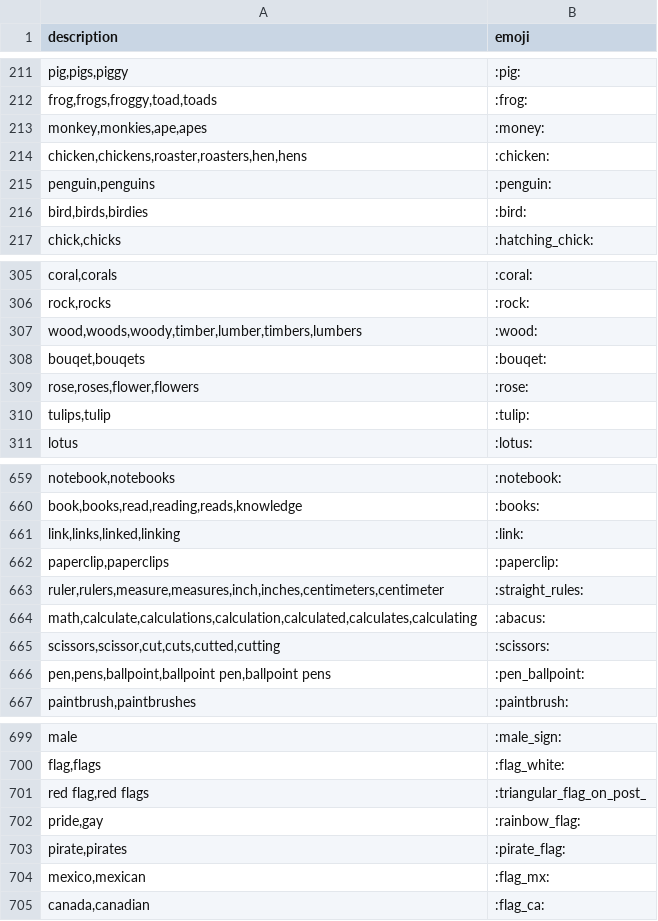
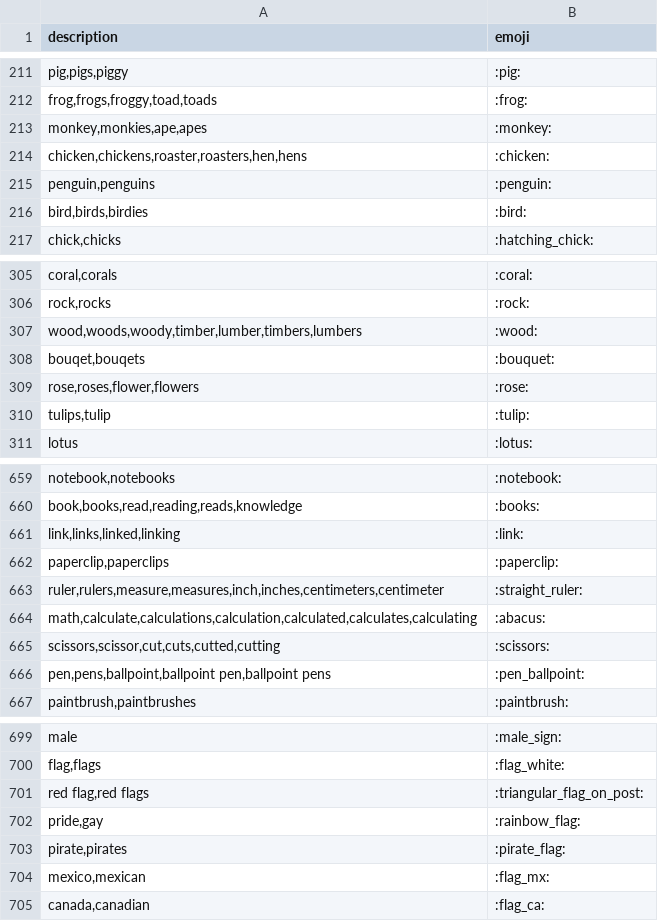
Before and after one commit to EthanStanks/Disc-Emojify, a CSV file: data/emojis.csv, drawn as a sheet; only a part is shown, gaps mark what is left out; the diff covers the shown part only; the diff names each change by its address in the sheet, - before the commit and + after, or states it on an @@ line.

Commit message:
Added functionality for react command. Created mapping.py to store emoji unicode for reactions. Fixed spelling mistakes in data. Added validation graphs to model.py

```diff
--- a/data/emojis.csv
+++ b/data/emojis.csv
-B213 (emoji): :money:
+B213 (emoji): :monkey:
-B308 (emoji): :bouqet:
+B308 (emoji): :bouquet:
-B663 (emoji): :straight_rules:
+B663 (emoji): :straight_ruler:
-B701 (emoji): :triangular_flag_on_post_
+B701 (emoji): :triangular_flag_on_post:
```
Also changed, not shown: 8 edited cells elsewhere in this file, 5 other files.
